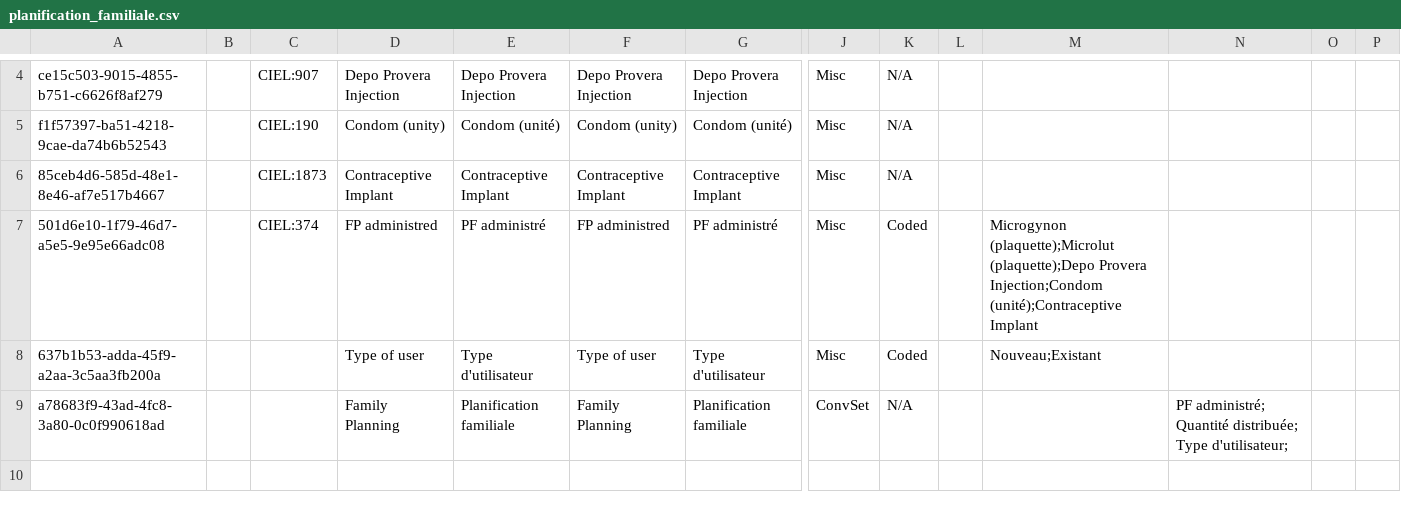
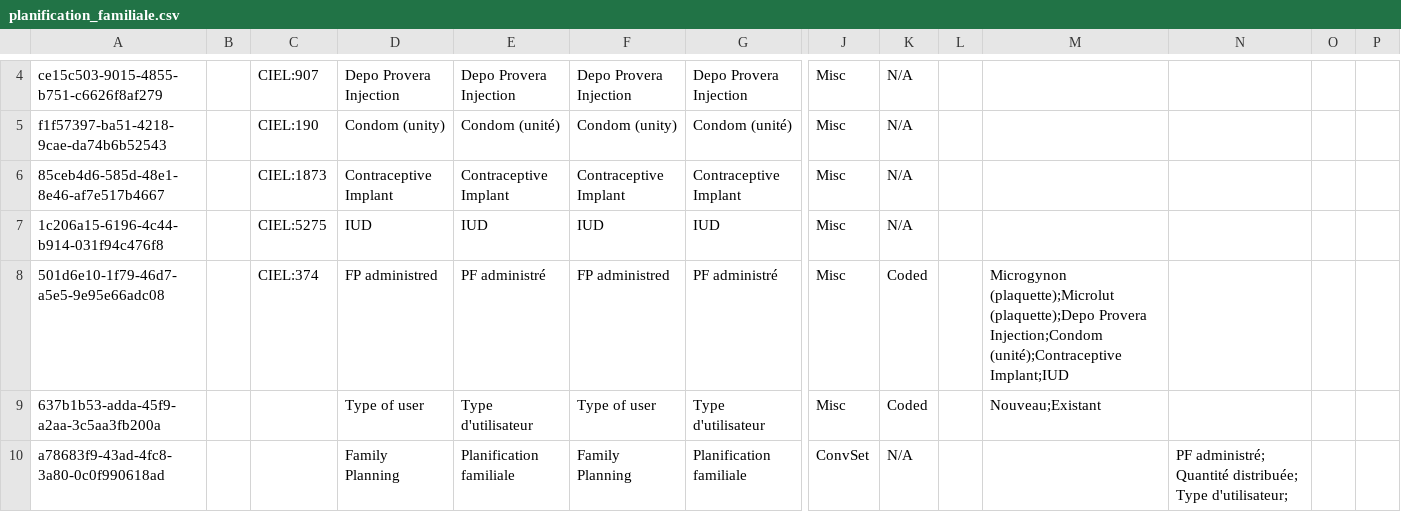
Before and after one commit to mekomsolutions/openmrs-config-haiti, a CSV file: configuration/concepts/planification_familiale.csv, drawn as a sheet; only a part is shown, gaps mark what is left out; addresses are those after the commit; rows hold the shown columns only; the diff names each change by its address in the sheet, - before the commit and + after, or states it on an @@ line.

Commit message:
C2C-245: Add IUD Concept to Family Planning (#153)
Co-authored-by: Nuhuh Mutebi <nuhuh@mekomsolutions.com>

```diff
--- a/configuration/concepts/planification_familiale.csv
+++ b/configuration/concepts/planification_familiale.csv
+row 7: 1c206a15-6196-4c44-b914-031f94c476f8 |  | CIEL:5275 | IUD | IUD | IUD | IUD | Misc | N/A
-M8: …Injection;Condom (unité);Contraceptive Implant
+M8: …Injection;Condom (unité);Contraceptive Implant;IUD
```
Also changed, not shown: configuration/concepts/gyn_review.csv, 2 other files.
